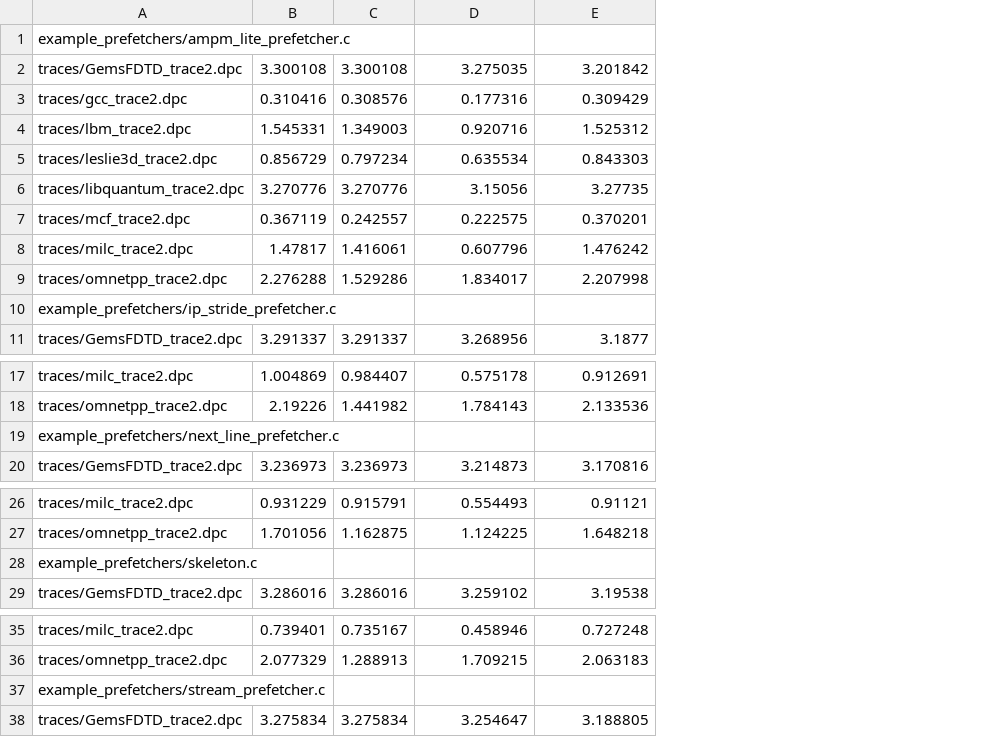
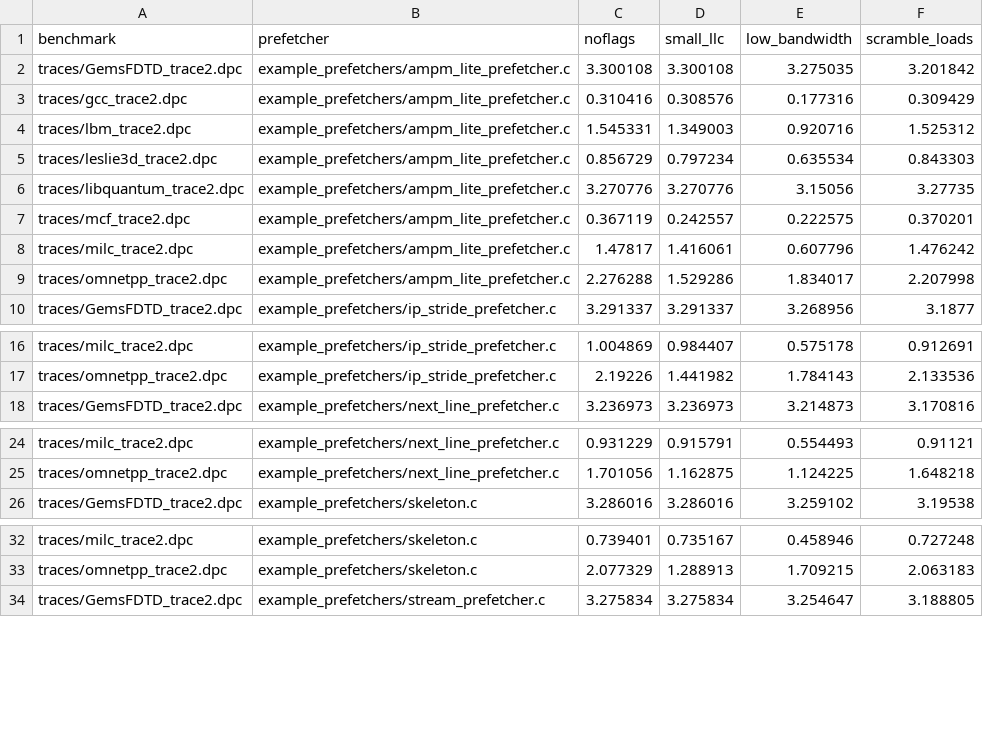
Before and after one commit to charlab/dpc2, a CSV file: initial_results.csv, drawn as a sheet; only a part is shown, gaps mark what is left out; removed rows and columns are numbered as before the commit, all else as after; the diff names each change by its address in the sheet, - before the commit and + after, or states it on an @@ line.

```diff
--- a/initial_results.csv
+++ b/initial_results.csv
+column B, rows 2-10: example_prefetchers/ampm_lite_prefetcher.c | example_prefetchers/ampm_lite_prefetcher.c | example_prefetchers/ampm_lite_prefetcher.c | example_prefetchers/ampm_lite_prefetcher.c | example_prefetchers/ampm_lite_prefetcher.c | example_prefetchers/ampm_lite_prefetcher.c | example_prefetchers/ampm_lite_prefetcher.c | example_prefetchers/ampm_lite_prefetcher.c | example_prefetchers/ip_stride_prefetcher.c; rows 16-18: example_prefetchers/ip_stride_prefetcher.c | example_prefetchers/ip_stride_prefetcher.c | example_prefetchers/next_line_prefetcher.c; rows 24-26: example_prefetchers/next_line_prefetcher.c | example_prefetchers/next_line_prefetcher.c | example_prefetchers/skeleton.c; rows 32-34: example_prefetchers/skeleton.c | example_prefetchers/skeleton.c | example_prefetchers/stream_prefetcher.c
-row 1: example_prefetchers/ampm_lite_prefetcher.c
+row 1: benchmark | prefetcher | noflags | small_llc | low_bandwidth | scramble_loads
-row 10: example_prefetchers/ip_stride_prefetcher.c
-row 19: example_prefetchers/next_line_prefetcher.c
-row 28: example_prefetchers/skeleton.c
-row 37: example_prefetchers/stream_prefetcher.c
```
Also changed, not shown: 2 other files.
